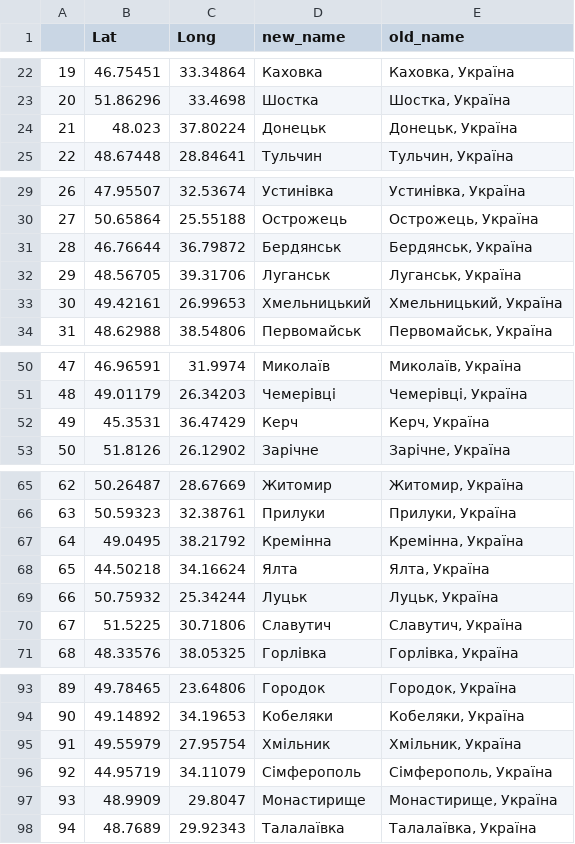
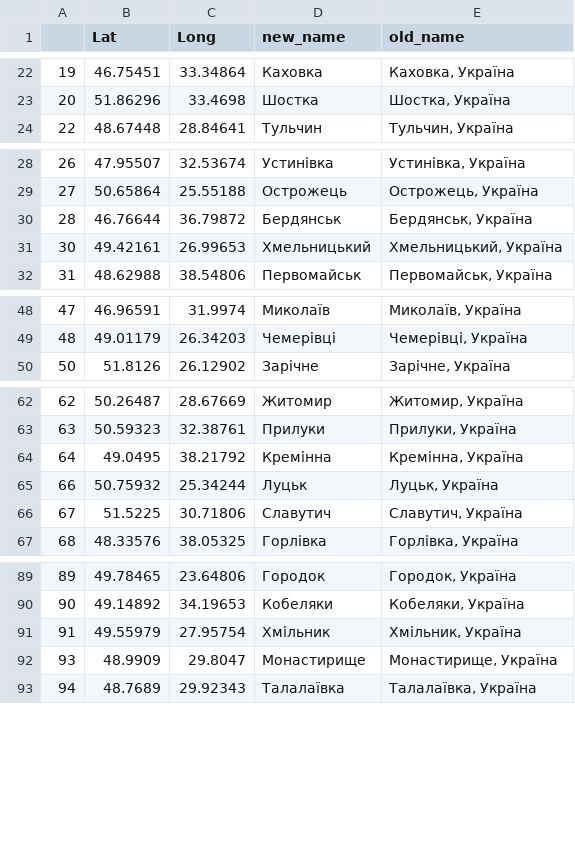
Before and after one commit to texty/bus_transit, a CSV file: data/final_coords_full_3.csv, drawn as a sheet; only a part is shown, gaps mark what is left out; the diff covers the shown part only; the diff names each change by its address in the sheet, - before the commit and + after, or states it on an @@ line.

```diff
--- a/data/final_coords_full_3.csv
+++ b/data/final_coords_full_3.csv
-row 24: 21 | 48.023 | 37.80224 | Донецьк | Донецьк, Україна
-row 32: 29 | 48.56705 | 39.31706 | Луганськ | Луганськ, Україна
-row 52: 49 | 45.3531 | 36.47429 | Керч | Керч, Україна
-row 68: 65 | 44.50218 | 34.16624 | Ялта | Ялта, Україна
-row 96: 92 | 44.95719 | 34.11079 | Сімферополь | Сімферополь, Україна
```
Also changed, not shown: 7 removed rows and 2 edited cells elsewhere in this file, 9 other files.
